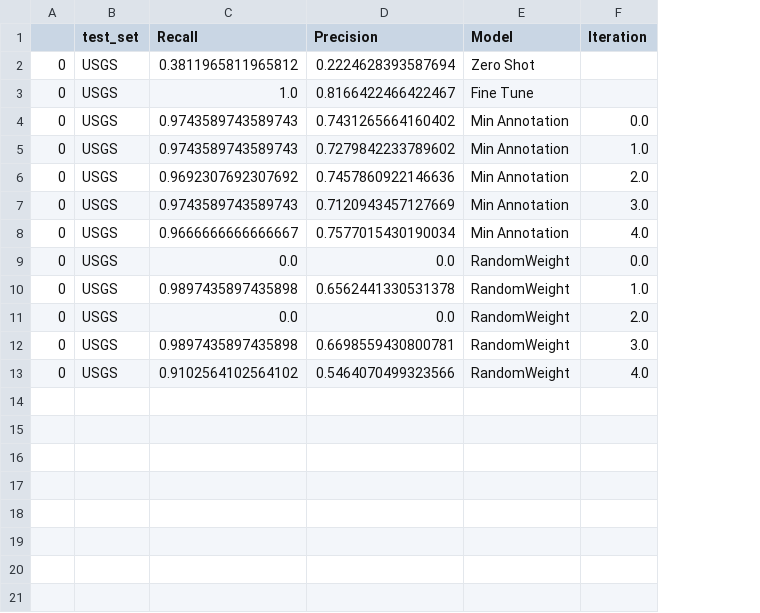
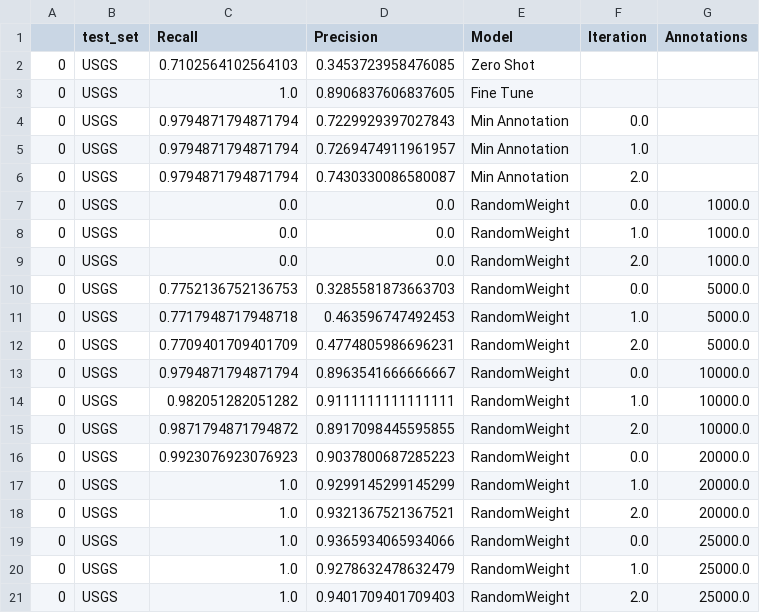
Before and after one commit to weecology/BirdDetector, a CSV file: Figures/result_USGS.csv, drawn as a sheet; removed rows and columns are numbered as before the commit, all else as after; the diff names each change by its address in the sheet, - before the commit and + after, or states it on an @@ line.

```diff
--- a/Figures/result_USGS.csv
+++ b/Figures/result_USGS.csv
+column G (Annotations), rows 7-11: 1000.0 | 1000.0 | 1000.0 | 5000.0 | 5000.0
-C2 (Recall): 0.3811965811965812
+C2 (Recall): 0.7102564102564103
-D2 (Precision): 0.2224628393587694
+D2 (Precision): 0.3453723958476085
-D3 (Precision): 0.8166422466422467
+D3 (Precision): 0.8906837606837605
-C4:C5 (Recall): 0.9743589743589743
+C4:C5 (Recall): 0.9794871794871794
-D4 (Precision): 0.7431265664160402
+D4 (Precision): 0.7229929397027843
-D5 (Precision): 0.7279842233789602
+D5 (Precision): 0.7269474911961957
-C6 (Recall): 0.9692307692307692
+C6 (Recall): 0.9794871794871794
-D6 (Precision): 0.7457860922146636
+D6 (Precision): 0.7430330086580087
-row 7: 0 | USGS | 0.9743589743589743 | 0.7120943457127669 | Min Annotation | 3.0
-row 8: 0 | USGS | 0.9666666666666667 | 0.7577015430190034 | Min Annotation | 4.0
-C8 (Recall): 0.9897435897435898
+C8 (Recall): 0.0
-D8 (Precision): 0.6562441330531378
+D8 (Precision): 0.0
-C10 (Recall): 0.9897435897435898
+C10 (Recall): 0.7752136752136753
-D10 (Precision): 0.6698559430800781
+D10 (Precision): 0.3285581873663703
-F10 (Iteration): 3.0
+F10 (Iteration): 0.0
-C11 (Recall): 0.9102564102564102
+C11 (Recall): 0.7717948717948718
-D11 (Precision): 0.5464070499323566
+D11 (Precision): 0.463596747492453
-F11 (Iteration): 4.0
+F11 (Iteration): 1.0
+row 12: 0 | USGS | 0.7709401709401709 | 0.4774805986696231 | RandomWeight | 2.0 | 5000.0
+row 13: 0 | USGS | 0.9794871794871794 | 0.8963541666666667 | RandomWeight | 0.0 | 10000.0
+row 14: 0 | USGS | 0.982051282051282 | 0.9111111111111111 | RandomWeight | 1.0 | 10000.0
+row 15: 0 | USGS | 0.9871794871794872 | 0.8917098445595855 | RandomWeight | 2.0 | 10000.0
+row 16: 0 | USGS | 0.9923076923076923 | 0.9037800687285223 | RandomWeight | 0.0 | 20000.0
+row 17: 0 | USGS | 1.0 | 0.9299145299145299 | RandomWeight | 1.0 | 20000.0
+row 18: 0 | USGS | 1.0 | 0.9321367521367521 | RandomWeight | 2.0 | 20000.0
+row 19: 0 | USGS | 1.0 | 0.9365934065934066 | RandomWeight | 0.0 | 25000.0
+row 20: 0 | USGS | 1.0 | 0.9278632478632479 | RandomWeight | 1.0 | 25000.0
+row 21: 0 | USGS | 1.0 | 0.9401709401709403 | RandomWeight | 2.0 | 25000.0
```
Also changed, not shown: Figures/result_hayes.csv, Figures/result_mckellar.csv, 6 other files.
